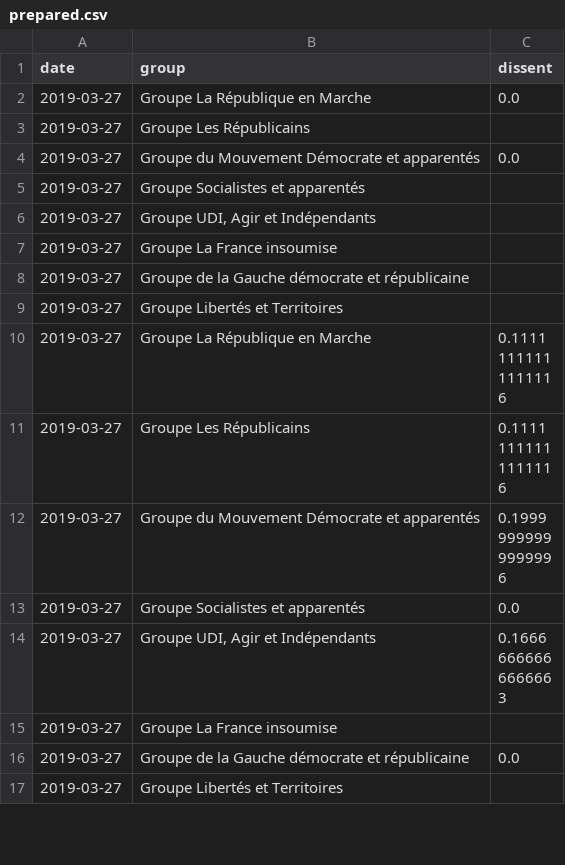
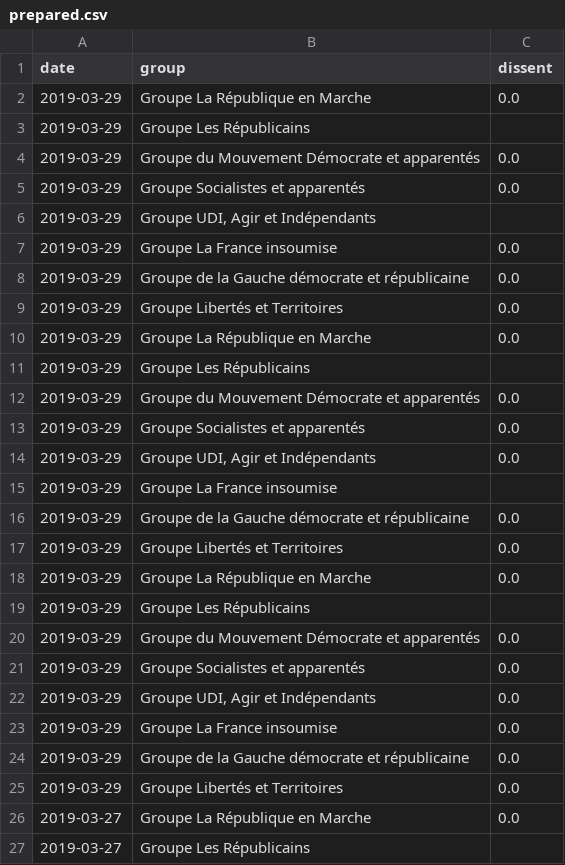
Before and after one commit to edomt/WHIP, a CSV file: prepared.csv, drawn as a sheet; only a part is shown; the shorter side is filled out with more unchanged rows; the diff names each change by its address in the sheet, - before the commit and + after, or states it on an @@ line.

```diff
--- a/prepared.csv
+++ b/prepared.csv
+row 2: 2019-03-29 | Groupe La République en Marche | 0.0
+row 3: 2019-03-29 | Groupe Les Républicains
+row 4: 2019-03-29 | Groupe du Mouvement Démocrate et apparentés | 0.0
+row 5: 2019-03-29 | Groupe Socialistes et apparentés | 0.0
+row 6: 2019-03-29 | Groupe UDI, Agir et Indépendants
+row 7: 2019-03-29 | Groupe La France insoumise | 0.0
+row 8: 2019-03-29 | Groupe de la Gauche démocrate et républicaine | 0.0
+row 9: 2019-03-29 | Groupe Libertés et Territoires | 0.0
+row 10: 2019-03-29 | Groupe La République en Marche | 0.0
+row 11: 2019-03-29 | Groupe Les Républicains
+row 12: 2019-03-29 | Groupe du Mouvement Démocrate et apparentés | 0.0
+row 13: 2019-03-29 | Groupe Socialistes et apparentés | 0.0
+row 14: 2019-03-29 | Groupe UDI, Agir et Indépendants | 0.0
+row 15: 2019-03-29 | Groupe La France insoumise
+row 16: 2019-03-29 | Groupe de la Gauche démocrate et républicaine | 0.0
+row 17: 2019-03-29 | Groupe Libertés et Territoires | 0.0
+row 18: 2019-03-29 | Groupe La République en Marche | 0.0
+row 19: 2019-03-29 | Groupe Les Républicains
+row 20: 2019-03-29 | Groupe du Mouvement Démocrate et apparentés | 0.0
+row 21: 2019-03-29 | Groupe Socialistes et apparentés | 0.0
+row 22: 2019-03-29 | Groupe UDI, Agir et Indépendants | 0.0
+row 23: 2019-03-29 | Groupe La France insoumise | 0.0
+row 24: 2019-03-29 | Groupe de la Gauche démocrate et républicaine | 0.0
+row 25: 2019-03-29 | Groupe Libertés et Territoires | 0.0
```
Also changed, not shown: scrapped.csv, 1 other file.
